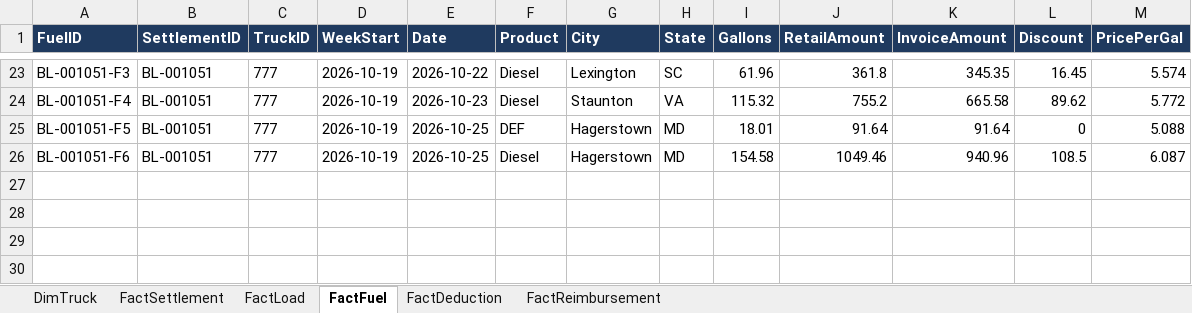
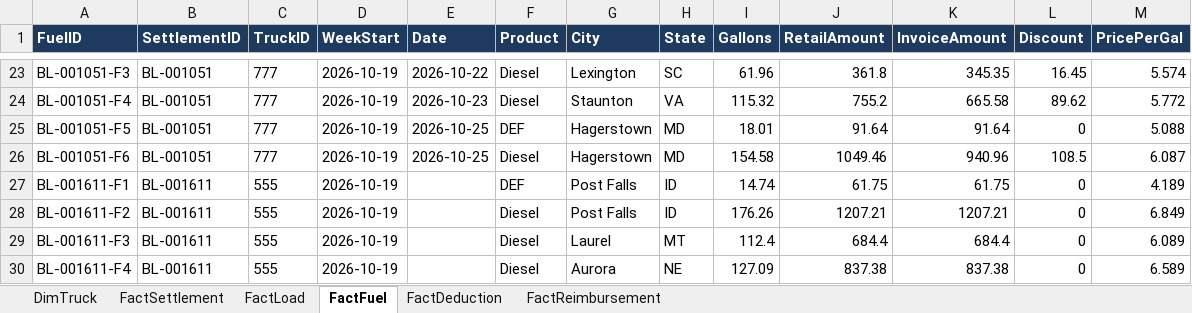
Before and after one commit to agabekrakhimov/statement, an Excel workbook: powerbi/Fleet_Settlements_Oct2026.xlsx, sheet FactFuel, drawn as a sheet; only a part is shown, gaps mark what is left out; values as stored, in another font and other column widths than the file's, no borders; table styles not drawn; the diff names each change by its address in the sheet, - before the commit and + after, or states it on an @@ line.

```diff
--- a/powerbi/Fleet_Settlements_Oct2026.xlsx (sheet FactFuel)
+++ b/powerbi/Fleet_Settlements_Oct2026.xlsx (sheet FactFuel)
+row 27: BL-001611-F1 | BL-001611 | 555 | 2026-10-19 |  | DEF | Post Falls | ID | 14.74 | 61.75 | 61.75 | 0 | 4.189
+row 28: BL-001611-F2 | BL-001611 | 555 | 2026-10-19 |  | Diesel | Post Falls | ID | 176.26 | 1207.21 | 1207.21 | 0 | 6.849
+row 29: BL-001611-F3 | BL-001611 | 555 | 2026-10-19 |  | Diesel | Laurel | MT | 112.4 | 684.4 | 684.4 | 0 | 6.089
+row 30: BL-001611-F4 | BL-001611 | 555 | 2026-10-19 |  | Diesel | Aurora | NE | 127.09 | 837.38 | 837.38 | 0 | 6.589
```
Also changed, not shown: sheet FactDeduction, sheet FactLoad, sheet FactSettlement, sheet DimTruck, 9 other files.
